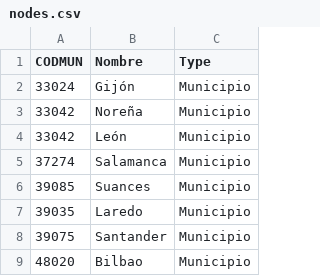
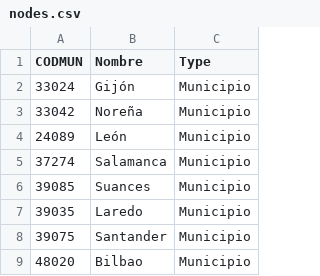
Before and after one commit to Jesus-Octavio/Despoblamiento, a CSV file: netwrok-visualization/nodes.csv, drawn as a sheet.

```diff
--- a/netwrok-visualization/nodes.csv
+++ b/netwrok-visualization/nodes.csv
@@ -3,3 +3,3 @@
 33042,"Noreña","Municipio"
-33042,"León","Municipio"
+24089,"León","Municipio"
 37274,"Salamanca","Municipio"
```
Also changed, not shown: netwrok-visualization/edges.csv, 2 other files.
